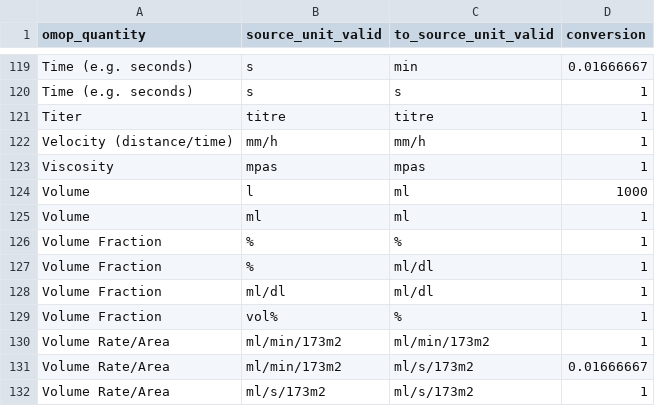
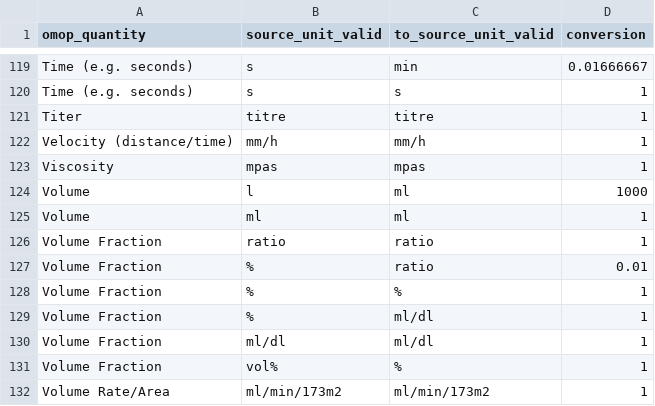
Before and after one commit to FINNGEN/kanta_lab_harmonisation_public, a TSV file: MAPPING_TABLES/quantity_source_unit_conversion.tsv, drawn as a sheet; only a part is shown, gaps mark what is left out; the shorter side is filled out with more unchanged rows.

```diff
--- a/MAPPING_TABLES/quantity_source_unit_conversion.tsv
+++ b/MAPPING_TABLES/quantity_source_unit_conversion.tsv
@@ -125,2 +125,4 @@ Volume	l	ml	1000
 Volume	ml	ml	1
+Volume Fraction	ratio	ratio	1
+Volume Fraction	%	ratio	0.01
 Volume Fraction	%	%	1
```
Also changed, not shown: INPUT_SUMMARY_DATA/synthetic_summary_data.tsv, 3 other files.
